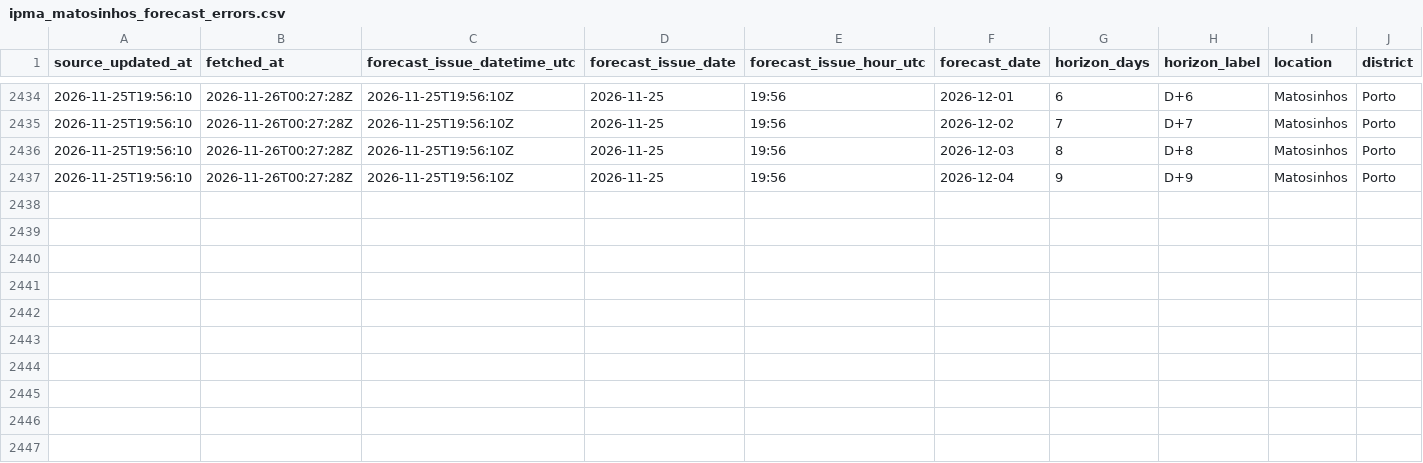
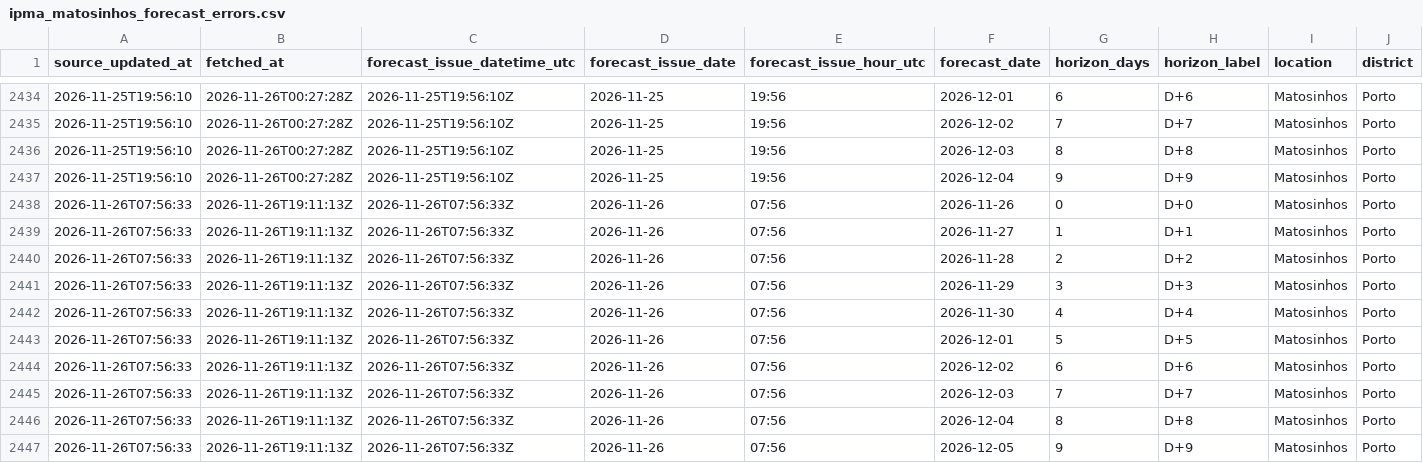
Before and after one commit to DBLQA90/qualar_matosinhos, a CSV file: data/ipma_matosinhos_forecast_errors.csv, drawn as a sheet; only a part is shown, gaps mark what is left out; rows hold the shown columns only; the diff names each change by its address in the sheet, - before the commit and + after, or states it on an @@ line.

```diff
--- a/data/ipma_matosinhos_forecast_errors.csv
+++ b/data/ipma_matosinhos_forecast_errors.csv
+row 2438: 2026-11-26T07:56:33 | 2026-11-26T19:11:13Z | 2026-11-26T07:56:33Z | 2026-11-26 | 07:56 | 2026-11-26 | 0 | D+0 | Matosinhos | Porto
+row 2439: 2026-11-26T07:56:33 | 2026-11-26T19:11:13Z | 2026-11-26T07:56:33Z | 2026-11-26 | 07:56 | 2026-11-27 | 1 | D+1 | Matosinhos | Porto
+row 2440: 2026-11-26T07:56:33 | 2026-11-26T19:11:13Z | 2026-11-26T07:56:33Z | 2026-11-26 | 07:56 | 2026-11-28 | 2 | D+2 | Matosinhos | Porto
+row 2441: 2026-11-26T07:56:33 | 2026-11-26T19:11:13Z | 2026-11-26T07:56:33Z | 2026-11-26 | 07:56 | 2026-11-29 | 3 | D+3 | Matosinhos | Porto
+row 2442: 2026-11-26T07:56:33 | 2026-11-26T19:11:13Z | 2026-11-26T07:56:33Z | 2026-11-26 | 07:56 | 2026-11-30 | 4 | D+4 | Matosinhos | Porto
+row 2443: 2026-11-26T07:56:33 | 2026-11-26T19:11:13Z | 2026-11-26T07:56:33Z | 2026-11-26 | 07:56 | 2026-12-01 | 5 | D+5 | Matosinhos | Porto
+row 2444: 2026-11-26T07:56:33 | 2026-11-26T19:11:13Z | 2026-11-26T07:56:33Z | 2026-11-26 | 07:56 | 2026-12-02 | 6 | D+6 | Matosinhos | Porto
+row 2445: 2026-11-26T07:56:33 | 2026-11-26T19:11:13Z | 2026-11-26T07:56:33Z | 2026-11-26 | 07:56 | 2026-12-03 | 7 | D+7 | Matosinhos | Porto
+row 2446: 2026-11-26T07:56:33 | 2026-11-26T19:11:13Z | 2026-11-26T07:56:33Z | 2026-11-26 | 07:56 | 2026-12-04 | 8 | D+8 | Matosinhos | Porto
+row 2447: 2026-11-26T07:56:33 | 2026-11-26T19:11:13Z | 2026-11-26T07:56:33Z | 2026-11-26 | 07:56 | 2026-12-05 | 9 | D+9 | Matosinhos | Porto
```
Also changed, not shown: data/ipma_matosinhos_forecast_latest.csv, data/ipma_matosinhos_heat_waves.csv, 32 other files.
